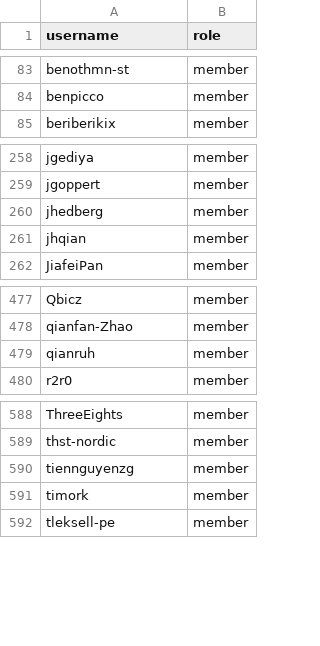
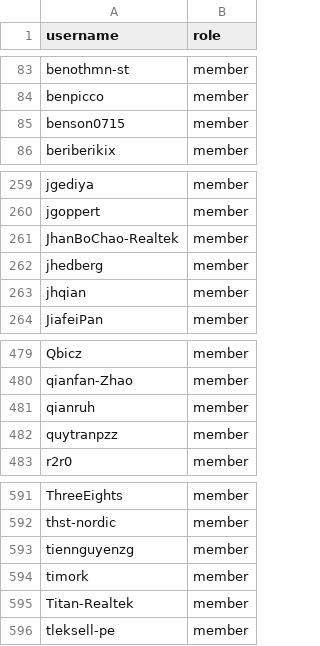
Before and after one commit to zephyrproject-rtos/infrastructure, a CSV file: terraform/github-zephyrproject-rtos/team/team-members/contributors.csv, drawn as a sheet; only a part is shown, gaps mark what is left out.

Commit message:
contrib: add more contributors
Fixes https://github.com/zephyrproject-rtos/zephyr/issues/97068
Fixes https://github.com/zephyrproject-rtos/zephyr/issues/97069
Fixes https://github.com/zephyrproject-rtos/zephyr/issues/97070
Fixes https://github.com/zephyrproject-rtos/zephyr/pull/96409

Signed-off-by: Anas Nashif <anas.nashif@intel.com>

```diff
--- a/terraform/github-zephyrproject-rtos/team/team-members/contributors.csv
+++ b/terraform/github-zephyrproject-rtos/team/team-members/contributors.csv
@@ -84,2 +84,3 @@ benothmn-st,member
 benpicco,member
+benson0715,member
 beriberikix,member
@@ -259,2 +260,3 @@ jgediya,member
 jgoppert,member
+JhanBoChao-Realtek,member
 jhedberg,member
@@ -479,2 +481,3 @@ qianfan-Zhao,member
 qianruh,member
+quytranpzz,member
 r2r0,member
@@ -591,2 +594,3 @@ tiennguyenzg,member
 timork,member
+Titan-Realtek,member
 tleksell-pe,member
```
